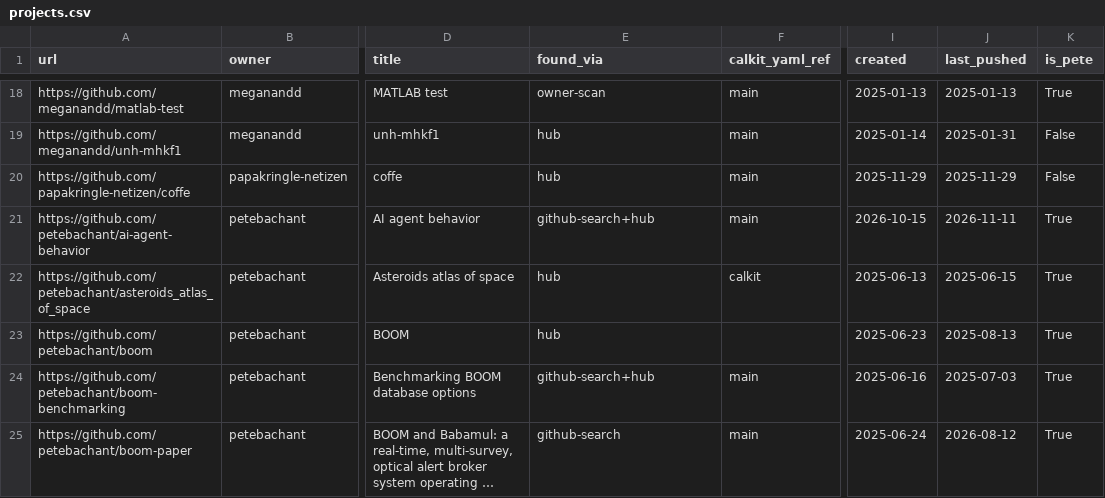
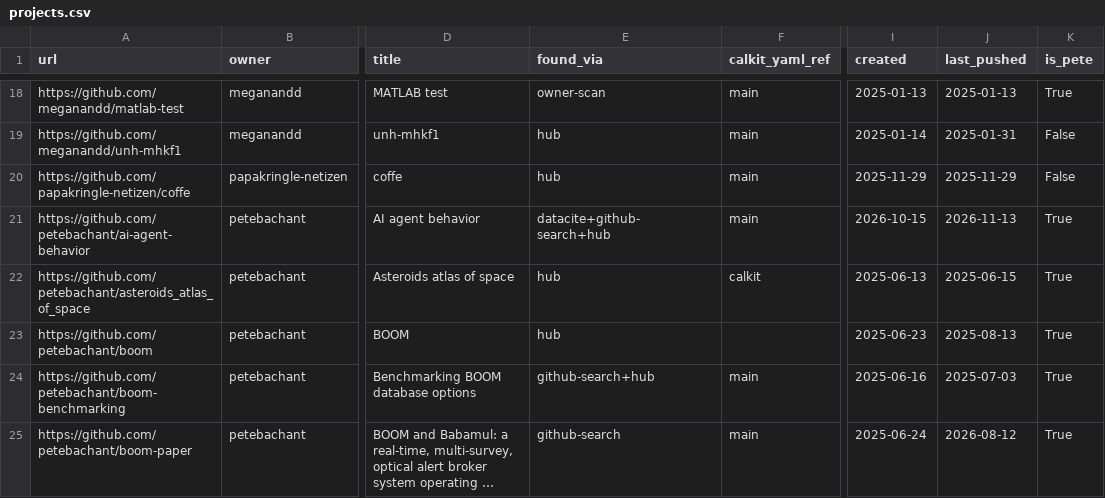
Before and after one commit to calkit/calkit, a CSV file: data/calkit-projects/projects.csv, drawn as a sheet; only a part is shown, gaps mark what is left out; long unchanged cells end in …; the diff covers the shown part only; the diff names each change by its address in the sheet, - before the commit and + after, or states it on an @@ line.

```diff
--- a/data/calkit-projects/projects.csv
+++ b/data/calkit-projects/projects.csv
-E21 (found_via): github-search+hub
+E21 (found_via): datacite+github-search+hub
-J21 (last_pushed): 2026-11-11
+J21 (last_pushed): 2026-11-13
```
Also changed, not shown: 1 added row and 6 edited cells elsewhere in this file, 18 other files.
